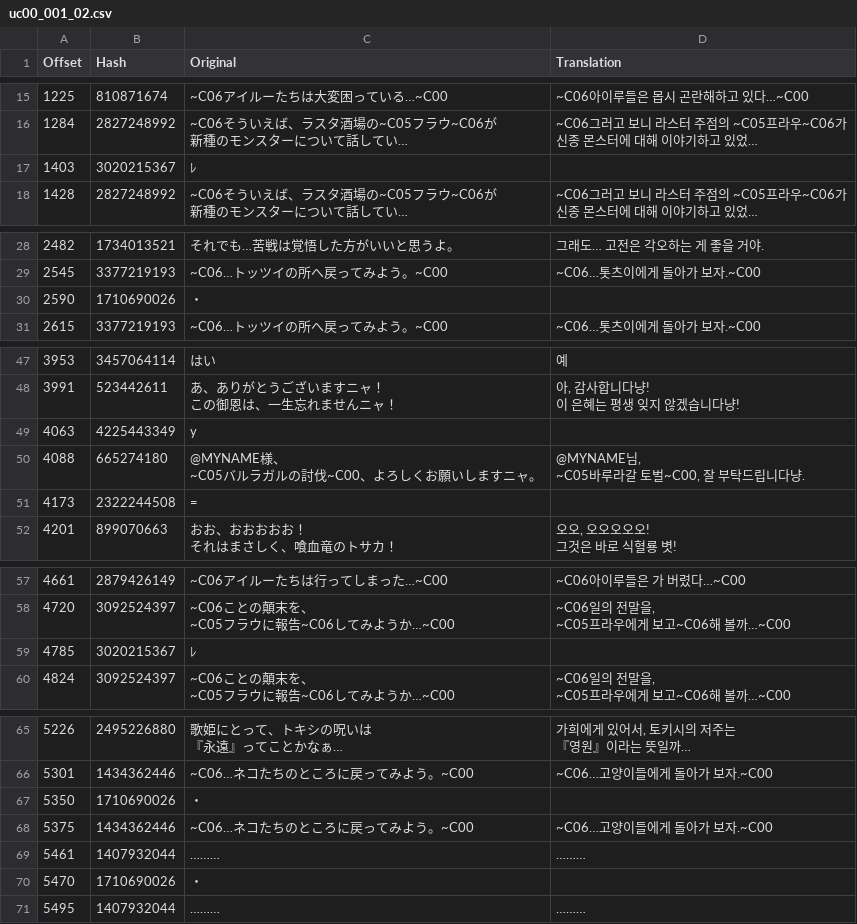
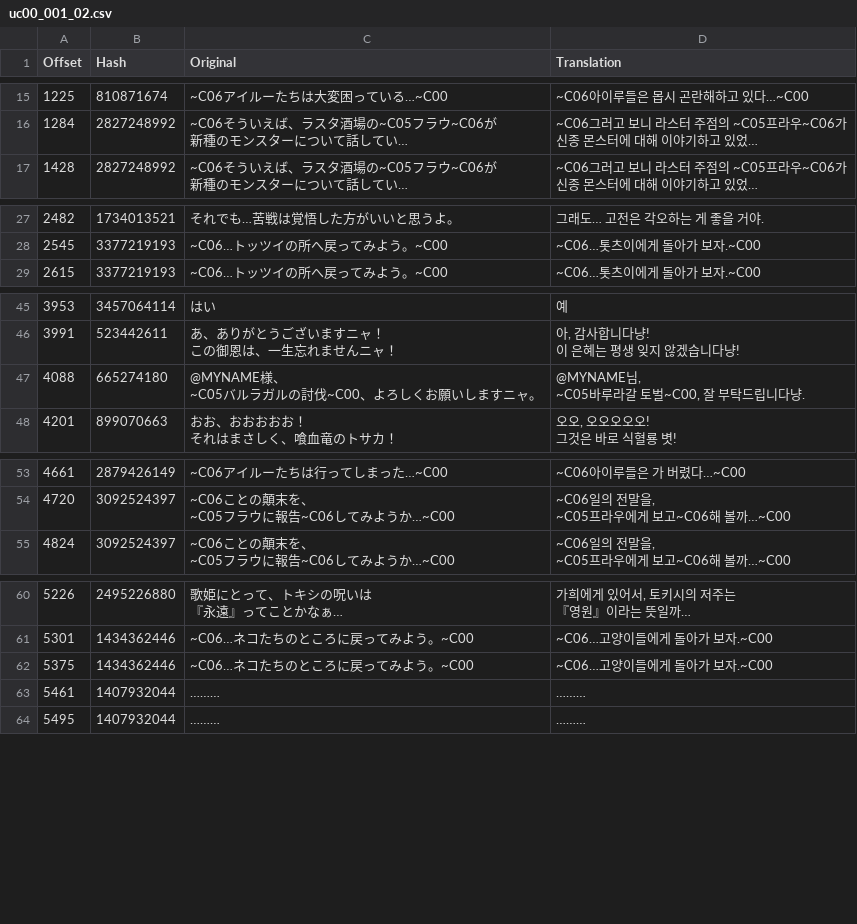
Before and after one commit to bulzipke/mhf-ko-localization, a CSV file: 번역중/uc00_001_02.csv, drawn as a sheet; only a part is shown, gaps mark what is left out; long unchanged cells end in …; the diff covers the shown part only; the diff names each change by its address in the sheet, - before the commit and + after, or states it on an @@ line.

```diff
--- a/번역중/uc00_001_02.csv
+++ b/번역중/uc00_001_02.csv
-row 17: 1403 | 3020215367 | ﾚ
-row 30: 2590 | 1710690026 | ・
-row 49: 4063 | 4225443349 | y
-row 51: 4173 | 2322244508 | =
-row 59: 4785 | 3020215367 | ﾚ
-row 67: 5350 | 1710690026 | ・
-row 70: 5470 | 1710690026 | ・
```
Also changed, not shown: 1 removed row elsewhere in this file, 번역중/uc00_001_01.csv, 번역중/uc00_002_00.csv, 11 other files.
